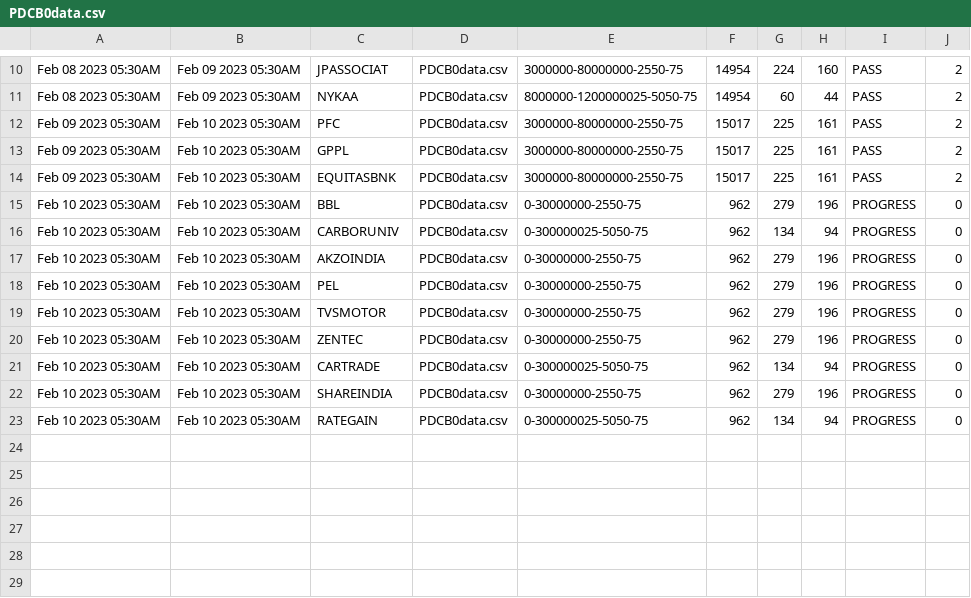
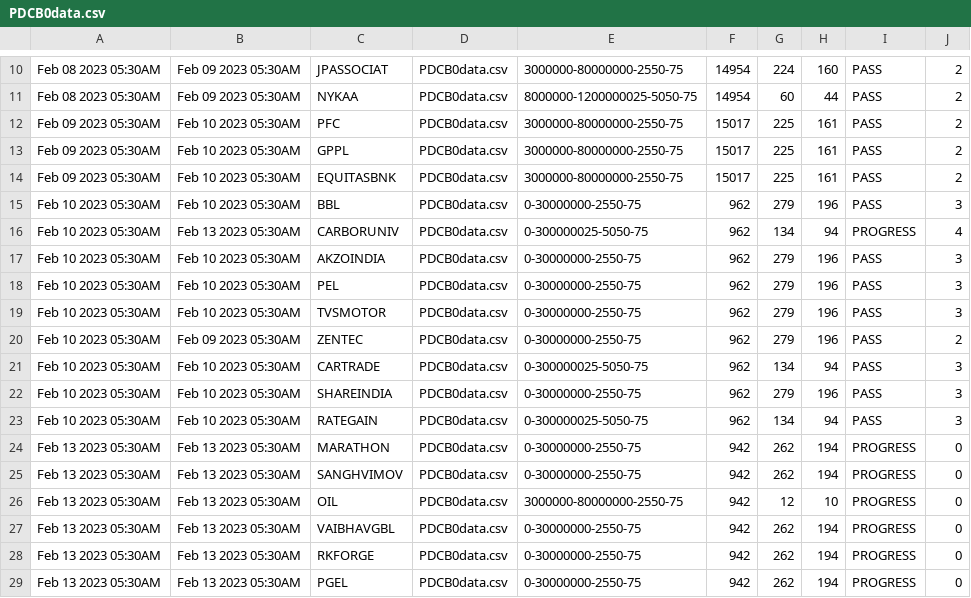
Before and after one commit to bentx/StockSpell, a CSV file: Results/summory/PDCB0data.csv, drawn as a sheet; only a part is shown, gaps mark what is left out.

```diff
--- a/Results/summory/PDCB0data.csv
+++ b/Results/summory/PDCB0data.csv
@@ -14,10 +14,16 @@ Feb 09 2023 05:30AM,Feb 10 2023 05:30AM,GPPL,PDCB0data.csv,3000000-80000000-2550
 Feb 09 2023 05:30AM,Feb 10 2023 05:30AM,EQUITASBNK,PDCB0data.csv,3000000-80000000-2550-75,15017,225,161,PASS,2
-Feb 10 2023 05:30AM,Feb 10 2023 05:30AM,BBL,PDCB0data.csv,0-30000000-2550-75,962,279,196,PROGRESS,0
-Feb 10 2023 05:30AM,Feb 10 2023 05:30AM,CARBORUNIV,PDCB0data.csv,0-300000025-5050-75,962,134,94,PROGRESS,0
-Feb 10 2023 05:30AM,Feb 10 2023 05:30AM,AKZOINDIA,PDCB0data.csv,0-30000000-2550-75,962,279,196,PROGRESS,0
-Feb 10 2023 05:30AM,Feb 10 2023 05:30AM,PEL,PDCB0data.csv,0-30000000-2550-75,962,279,196,PROGRESS,0
-Feb 10 2023 05:30AM,Feb 10 2023 05:30AM,TVSMOTOR,PDCB0data.csv,0-30000000-2550-75,962,279,196,PROGRESS,0
-Feb 10 2023 05:30AM,Feb 10 2023 05:30AM,ZENTEC,PDCB0data.csv,0-30000000-2550-75,962,279,196,PROGRESS,0
-Feb 10 2023 05:30AM,Feb 10 2023 05:30AM,CARTRADE,PDCB0data.csv,0-300000025-5050-75,962,134,94,PROGRESS,0
-Feb 10 2023 05:30AM,Feb 10 2023 05:30AM,SHAREINDIA,PDCB0data.csv,0-30000000-2550-75,962,279,196,PROGRESS,0
-Feb 10 2023 05:30AM,Feb 10 2023 05:30AM,RATEGAIN,PDCB0data.csv,0-300000025-5050-75,962,134,94,PROGRESS,0
+Feb 10 2023 05:30AM,Feb 10 2023 05:30AM,BBL,PDCB0data.csv,0-30000000-2550-75,962,279,196,PASS,3
+Feb 10 2023 05:30AM,Feb 13 2023 05:30AM,CARBORUNIV,PDCB0data.csv,0-300000025-5050-75,962,134,94,PROGRESS,4
+Feb 10 2023 05:30AM,Feb 10 2023 05:30AM,AKZOINDIA,PDCB0data.csv,0-30000000-2550-75,962,279,196,PASS,3
+Feb 10 2023 05:30AM,Feb 10 2023 05:30AM,PEL,PDCB0data.csv,0-30000000-2550-75,962,279,196,PASS,3
+Feb 10 2023 05:30AM,Feb 10 2023 05:30AM,TVSMOTOR,PDCB0data.csv,0-30000000-2550-75,962,279,196,PASS,3
+Feb 10 2023 05:30AM,Feb 09 2023 05:30AM,ZENTEC,PDCB0data.csv,0-30000000-2550-75,962,279,196,PASS,2
+Feb 10 2023 05:30AM,Feb 10 2023 05:30AM,CARTRADE,PDCB0data.csv,0-300000025-5050-75,962,134,94,PASS,3
+Feb 10 2023 05:30AM,Feb 10 2023 05:30AM,SHAREINDIA,PDCB0data.csv,0-30000000-2550-75,962,279,196,PASS,3
+Feb 10 2023 05:30AM,Feb 10 2023 05:30AM,RATEGAIN,PDCB0data.csv,0-300000025-5050-75,962,134,94,PASS,3
+Feb 13 2023 05:30AM,Feb 13 2023 05:30AM,MARATHON,PDCB0data.csv,0-30000000-2550-75,942,262,194,PROGRESS,0
+Feb 13 2023 05:30AM,Feb 13 2023 05:30AM,SANGHVIMOV,PDCB0data.csv,0-30000000-2550-75,942,262,194,PROGRESS,0
+Feb 13 2023 05:30AM,Feb 13 2023 05:30AM,OIL,PDCB0data.csv,3000000-80000000-2550-75,942,12,10,PROGRESS,0
+Feb 13 2023 05:30AM,Feb 13 2023 05:30AM,VAIBHAVGBL,PDCB0data.csv,0-30000000-2550-75,942,262,194,PROGRESS,0
+Feb 13 2023 05:30AM,Feb 13 2023 05:30AM,RKFORGE,PDCB0data.csv,0-30000000-2550-75,942,262,194,PROGRESS,0
+Feb 13 2023 05:30AM,Feb 13 2023 05:30AM,PGEL,PDCB0data.csv,0-30000000-2550-75,942,262,194,PROGRESS,0
```
Also changed, not shown: Results/details/1WA20data.csv, Results/details/RSAADX0data.csv, 23 other files.
